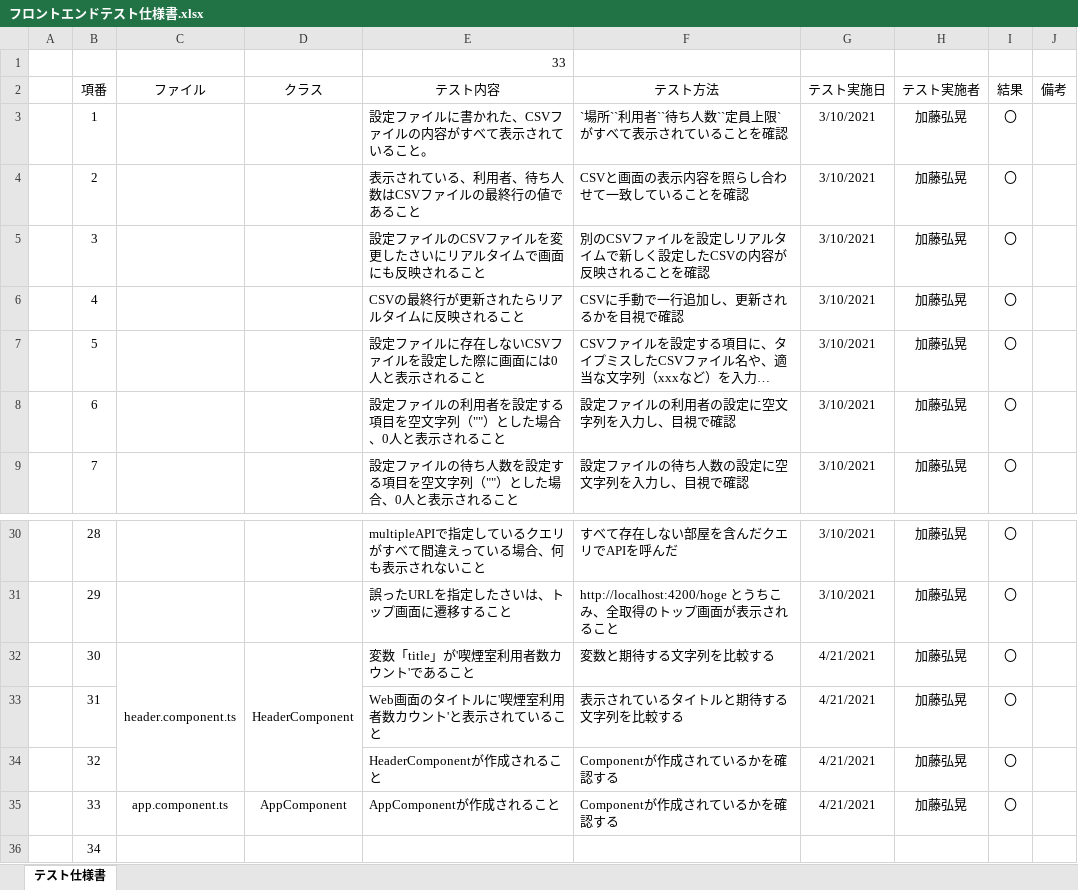
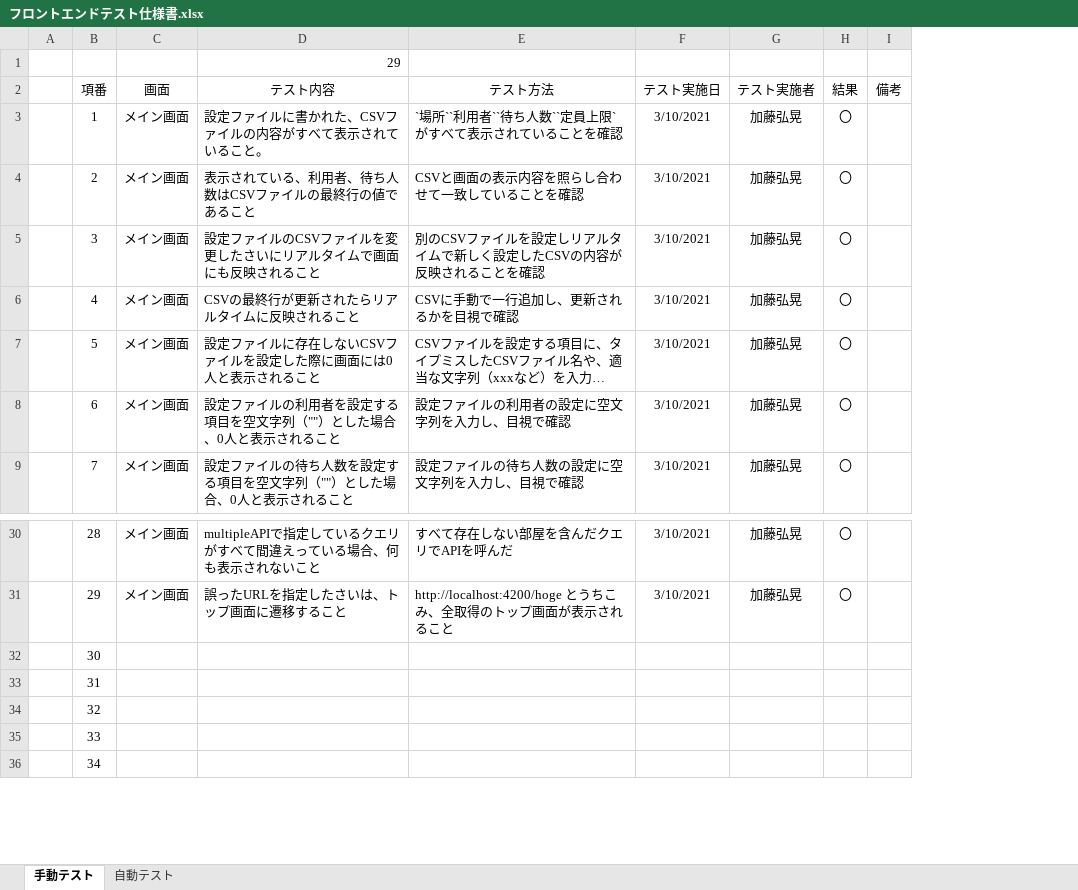
Before and after one commit to kato-hiroaki0610/smoking-area-count, an Excel workbook: 設計/フロントエンドテスト仕様書.xlsx, sheet 手動テスト, drawn as a sheet; only a part is shown, gaps mark what is left out; long unchanged cells end in …; values as stored, in another font and other column widths than the file's, no borders; removed rows and columns are numbered as before the commit, all else as after; the diff names each change by its address in the sheet, - before the commit and + after, or states it on an @@ line.

Commit message:
Update: テスト仕様書にroom.serviceの項目を記載

```diff
--- a/設計/フロントエンドテスト仕様書.xlsx (sheet 手動テスト)
+++ b/設計/フロントエンドテスト仕様書.xlsx (sheet 手動テスト)
-sheet tab: テスト仕様書
+sheet tab: 手動テスト
+sheet tab: 自動テスト
-column C (ファイル), rows 32-35: header.component.ts |  |  | app.component.ts
-column D (クラス), rows 32-35: HeaderComponent |  |  | AppComponent
+column C (画面), rows 3-9: all メイン画面; rows 30-31: メイン画面 | メイン画面
-D1 (テスト内容): 33
+D1 (テスト内容): 29
-D32 (テスト内容): 変数「title」が'喫煙室利用者数カウント'であること
+D32 (テスト内容): (empty)
-E32 (テスト方法): 変数と期待する文字列を比較する
+E32 (テスト方法): (empty)
-F32:F35 (テスト実施日): 4/21/2021
+F32:F35 (テスト実施日): (empty)
-G32:G35 (テスト実施者): 加藤弘晃
+G32:G35 (テスト実施者): (empty)
-H32:H35 (結果): 〇
+H32:H35 (結果): (empty)
-D33 (テスト内容): Web画面のタイトルに'喫煙室利用者数カウント'と表示されていること
+D33 (テスト内容): (empty)
-E33 (テスト方法): 表示されているタイトルと期待する文字列を比較する
+E33 (テスト方法): (empty)
-D34 (テスト内容): HeaderComponentが作成されること
+D34 (テスト内容): (empty)
-E34:E35 (テスト方法): Componentが作成されているかを確認する
+E34:E35 (テスト方法): (empty)
-D35 (テスト内容): AppComponentが作成されること
+D35 (テスト内容): (empty)
```
